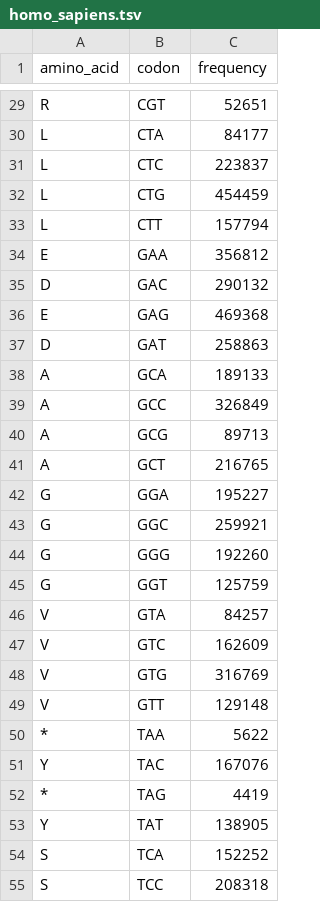
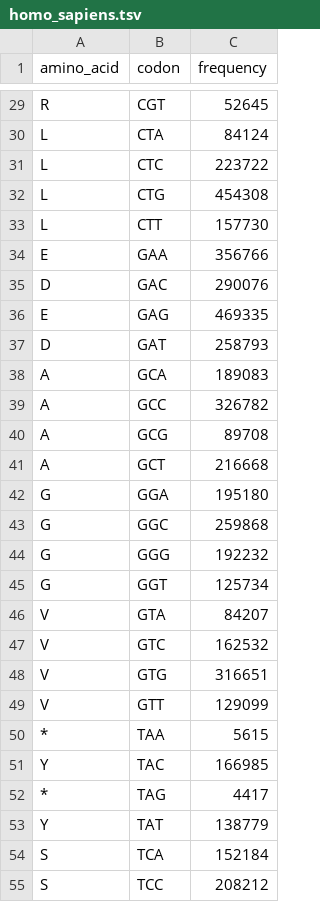
Before and after one commit to masonberger4/BT4, a TSV file: src/bt4/biomodels/codon/data/homo_sapiens.tsv, drawn as a sheet; only a part is shown, gaps mark what is left out; the diff covers the shown part only; the diff names each change by its address in the sheet, - before the commit and + after, or states it on an @@ line.

```diff
--- a/src/bt4/biomodels/codon/data/homo_sapiens.tsv
+++ b/src/bt4/biomodels/codon/data/homo_sapiens.tsv
-C29 (frequency): 52651
+C29 (frequency): 52645
-C30 (frequency): 84177
+C30 (frequency): 84124
-C31 (frequency): 223837
+C31 (frequency): 223722
-C32 (frequency): 454459
+C32 (frequency): 454308
-C33 (frequency): 157794
+C33 (frequency): 157730
-C34 (frequency): 356812
+C34 (frequency): 356766
-C35 (frequency): 290132
+C35 (frequency): 290076
-C36 (frequency): 469368
+C36 (frequency): 469335
-C37 (frequency): 258863
+C37 (frequency): 258793
-C38 (frequency): 189133
+C38 (frequency): 189083
-C39 (frequency): 326849
+C39 (frequency): 326782
-C40 (frequency): 89713
+C40 (frequency): 89708
-C41 (frequency): 216765
+C41 (frequency): 216668
-C42 (frequency): 195227
+C42 (frequency): 195180
-C43 (frequency): 259921
+C43 (frequency): 259868
-C44 (frequency): 192260
+C44 (frequency): 192232
-C45 (frequency): 125759
+C45 (frequency): 125734
-C46 (frequency): 84257
+C46 (frequency): 84207
-C47 (frequency): 162609
+C47 (frequency): 162532
-C48 (frequency): 316769
+C48 (frequency): 316651
-C49 (frequency): 129148
+C49 (frequency): 129099
-C50 (frequency): 5622
+C50 (frequency): 5615
-C51 (frequency): 167076
+C51 (frequency): 166985
-C52 (frequency): 4419
+C52 (frequency): 4417
-C53 (frequency): 138905
+C53 (frequency): 138779
-C54 (frequency): 152252
+C54 (frequency): 152184
-C55 (frequency): 208318
+C55 (frequency): 208212
```
Also changed, not shown: 37 edited cells elsewhere in this file, src/bt4/biomodels/codon/data/danio_rerio.tsv, 12 other files.
